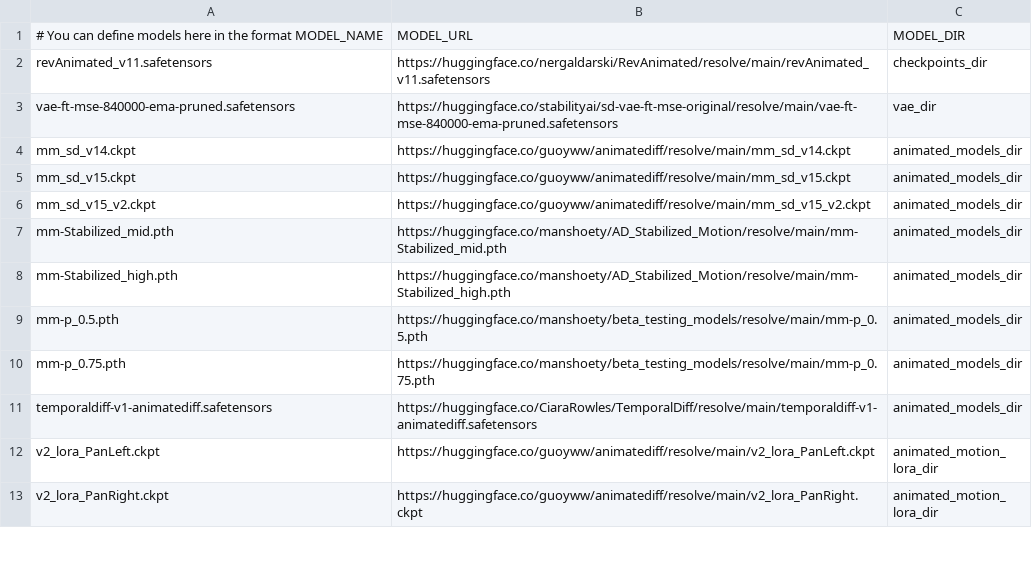
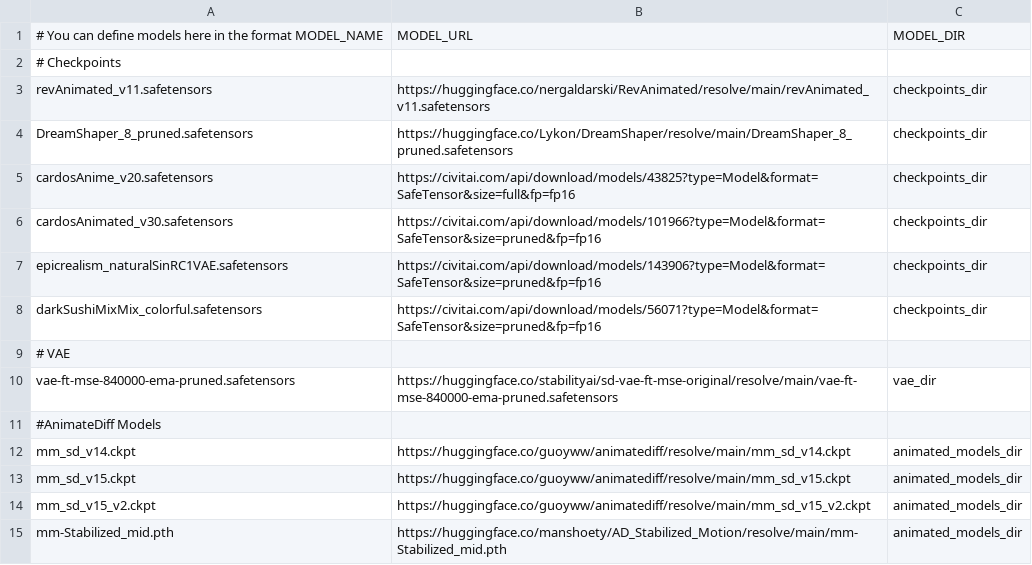
Before and after one commit to jaideep2/clapeecom, a CSV file: config/vid2vid/models.csv, drawn as a sheet; only a part is shown; the shorter side is filled out with more unchanged rows; the diff covers the shown part only.

Commit message:
updated with animatediff

```diff
--- a/config/vid2vid/models.csv
+++ b/config/vid2vid/models.csv
@@ -1,4 +1,12 @@
 # You can define models here in the format MODEL_NAME, MODEL_URL, MODEL_DIR
+# Checkpoints
 revAnimated_v11.safetensors,https://huggingface.co/nergaldarski/RevAnimated/resolve/main/revAnimated_v11.safetensors,checkpoints_dir
+DreamShaper_8_pruned.safetensors,https://huggingface.co/Lykon/DreamShaper/resolve/main/DreamShaper_8_pruned.safetensors,checkpoints_dir
+cardosAnime_v20.safetensors,https://civitai.com/api/download/models/43825?type=Model&format=SafeTensor&size=full&fp=fp16,checkpoints_dir
+cardosAnimated_v30.safetensors,https://civitai.com/api/download/models/101966?type=Model&format=SafeTensor&size=pruned&fp=fp16,checkpoints_dir
+epicrealism_naturalSinRC1VAE.safetensors,https://civitai.com/api/download/models/143906?type=Model&format=SafeTensor&size=pruned&fp=fp16,checkpoints_dir
+darkSushiMixMix_colorful.safetensors,https://civitai.com/api/download/models/56071?type=Model&format=SafeTensor&size=pruned&fp=fp16,checkpoints_dir
+# VAE
 vae-ft-mse-840000-ema-pruned.safetensors,https://huggingface.co/stabilityai/sd-vae-ft-mse-original/resolve/main/vae-ft-mse-840000-ema-pruned.safetensors,vae_dir
+#AnimateDiff Models
 mm_sd_v14.ckpt,https://huggingface.co/guoyww/animatediff/resolve/main/mm_sd_v14.ckpt,animated_models_dir
```
Also changed, not shown: 15 added rows and 2 moved rows elsewhere in this file, 4 other files.
